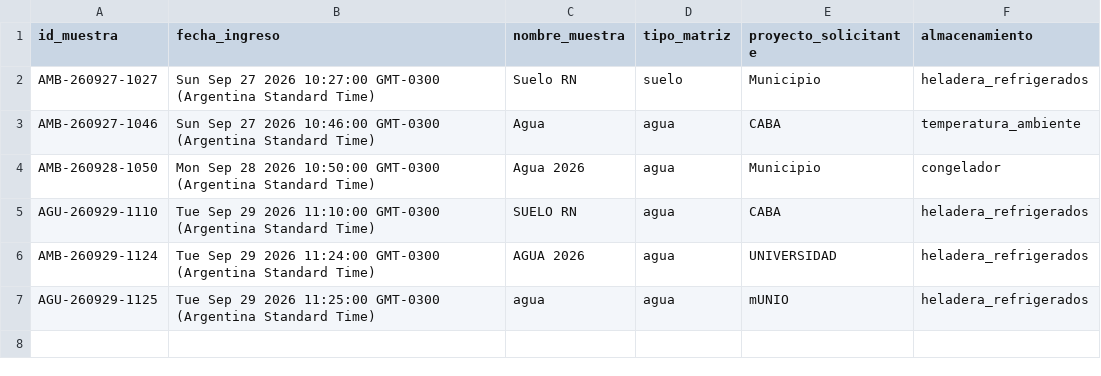
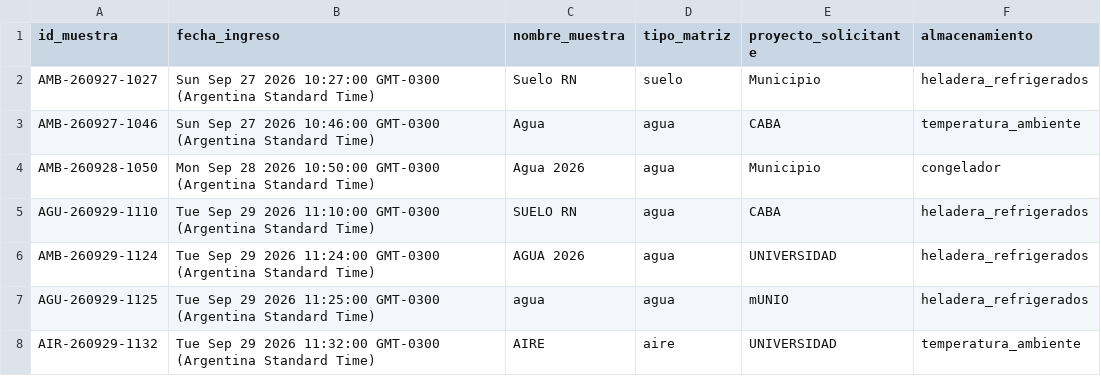
Before and after one commit to proyectocienciasambientales/laboratorio-ambiental-datos, a CSV file: disponibilidad.csv, drawn as a sheet; the diff names each change by its address in the sheet, - before the commit and + after, or states it on an @@ line.

Commit message:
Actualización automática de disponibilidad de muestras

```diff
--- a/disponibilidad.csv
+++ b/disponibilidad.csv
+row 8: AIR-260929-1132 | Tue Sep 29 2026 11:32:00 GMT-0300 (Argentina Standard Time) | AIRE | aire | UNIVERSIDAD | temperatura_ambiente
```
